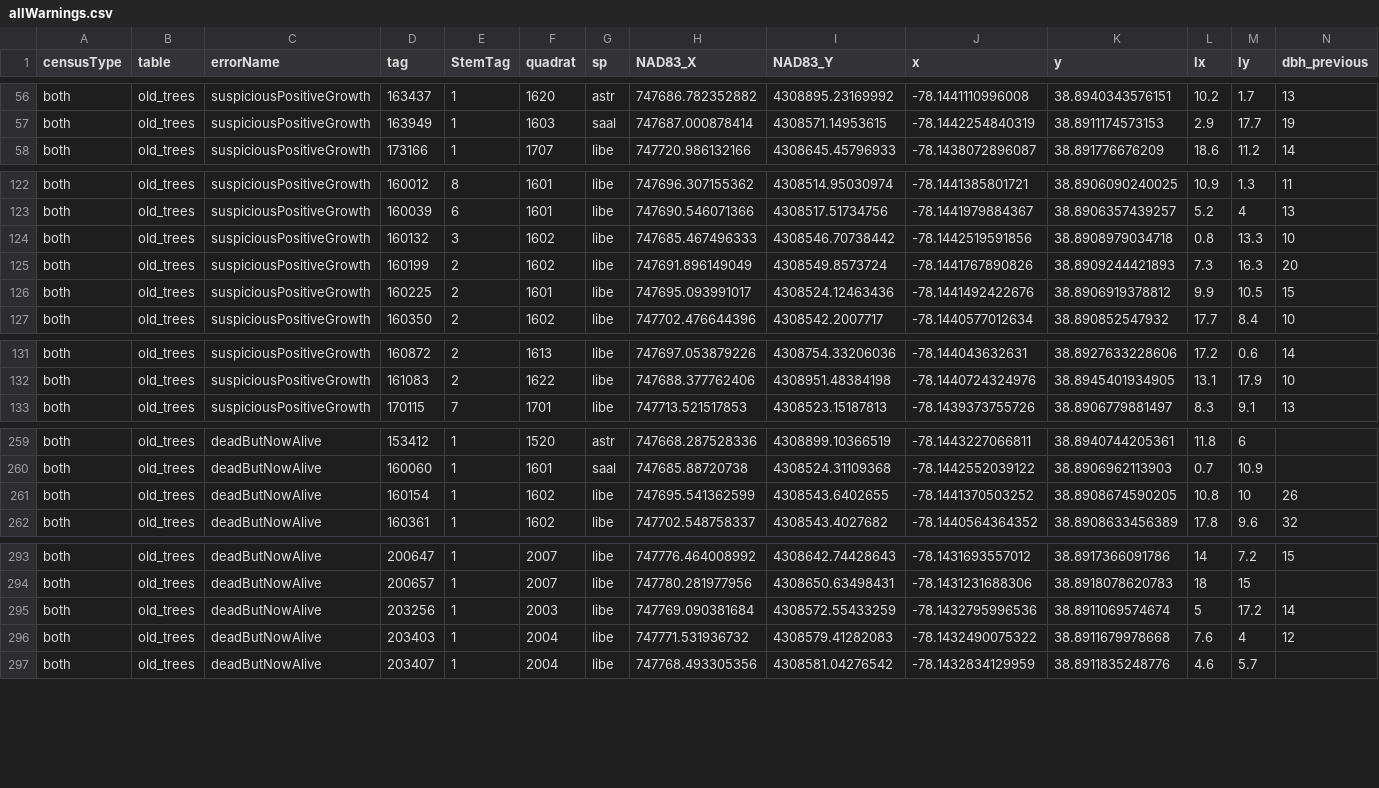
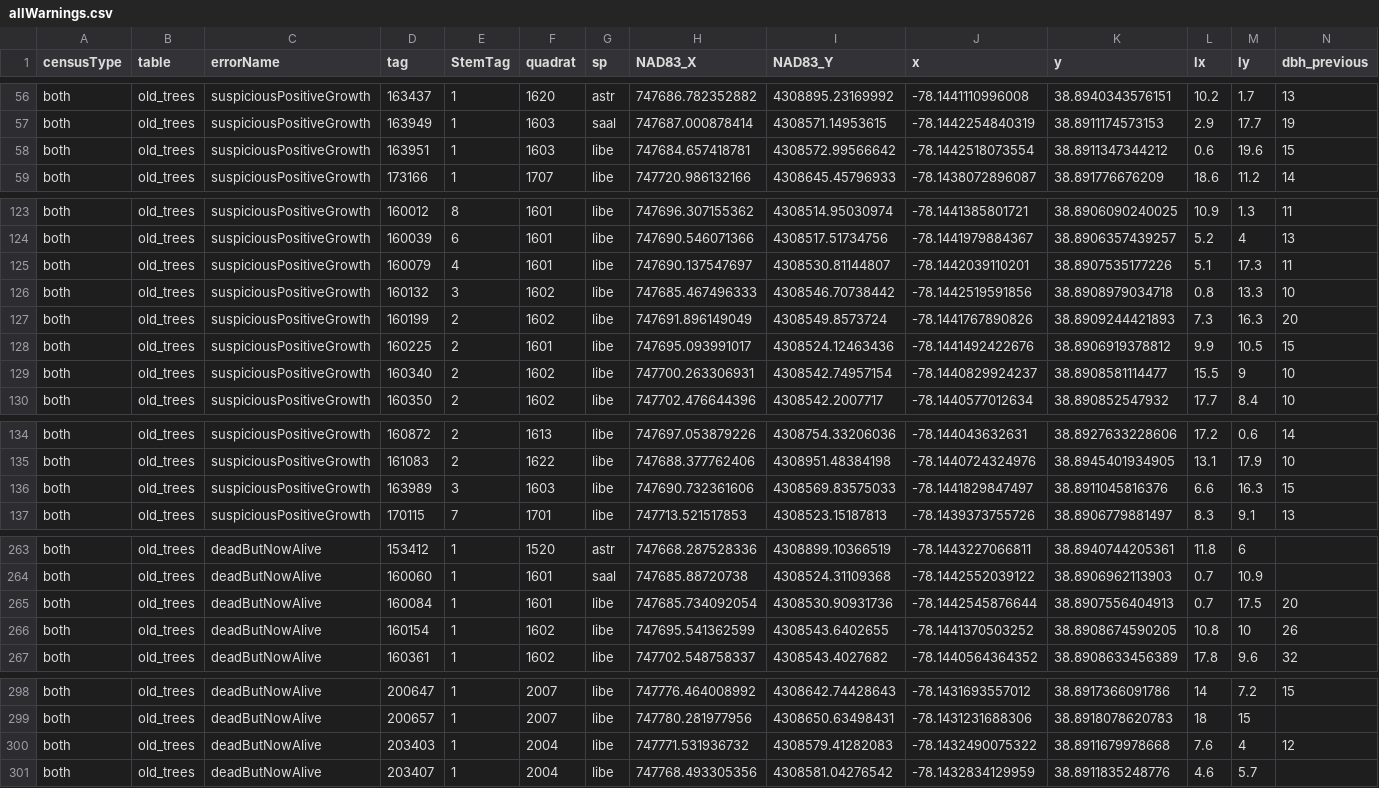
Before and after one commit to SCBI-ForestGEO/2023census, a CSV file: QAQC_reports/allWarnings.csv, drawn as a sheet; only a part is shown, gaps mark what is left out; removed rows and columns are numbered as before the commit, all else as after; rows hold the shown columns only; the diff covers the shown part only; the diff names each change by its address in the sheet, - before the commit and + after, or states it on an @@ line.

```diff
--- a/QAQC_reports/allWarnings.csv
+++ b/QAQC_reports/allWarnings.csv
+row 58: both | old_trees | suspiciousPositiveGrowth | 163951 | 1 | 1603 | libe | 747684.657418781 | 4308572.99566642 | -78.1442518073554 | 38.8911347344212 | 0.6 | 19.6 | 15
+row 125: both | old_trees | suspiciousPositiveGrowth | 160079 | 4 | 1601 | libe | 747690.137547697 | 4308530.81144807 | -78.1442039110201 | 38.8907535177226 | 5.1 | 17.3 | 11
+row 129: both | old_trees | suspiciousPositiveGrowth | 160340 | 2 | 1602 | libe | 747700.263306931 | 4308542.74957154 | -78.1440829924237 | 38.8908581114477 | 15.5 | 9 | 10
+row 136: both | old_trees | suspiciousPositiveGrowth | 163989 | 3 | 1603 | libe | 747690.732361606 | 4308569.83575033 | -78.1441829847497 | 38.8911045816376 | 6.6 | 16.3 | 15
+row 265: both | old_trees | deadButNowAlive | 160084 | 1 | 1601 | libe | 747685.734092054 | 4308530.90931736 | -78.1442545876644 | 38.8907556404913 | 0.7 | 17.5 | 20
-row 295: both | old_trees | deadButNowAlive | 203256 | 1 | 2003 | libe | 747769.090381684 | 4308572.55433259 | -78.1432795996536 | 38.8911069574674 | 5 | 17.2 | 14
```
Also changed, not shown: 1 added row elsewhere in this file, QAQC_reports/quadErrorSummary.csv, QAQC_reports/quadErrorTable.csv, 7 other files.
